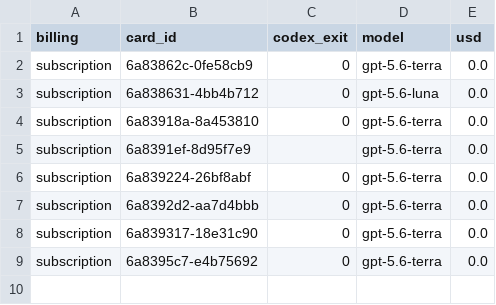
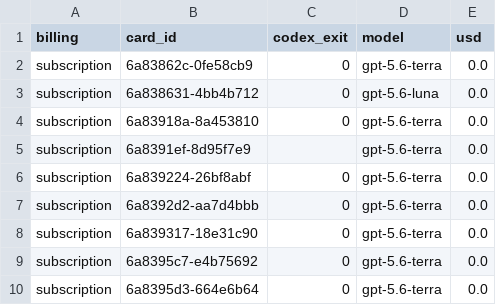
Before and after one commit to danielzhang04/kb, a TSV file: ledgers/cost/codex-direct-2026-08-17.tsv, drawn as a sheet; the diff names each change by its address in the sheet, - before the commit and + after, or states it on an @@ line.

```diff
--- a/ledgers/cost/codex-direct-2026-08-17.tsv
+++ b/ledgers/cost/codex-direct-2026-08-17.tsv
+row 10: subscription | 6a8395d3-664e6b64 | 0 | gpt-5.6-terra | 0.0
```
Also changed, not shown: 1 other file.
